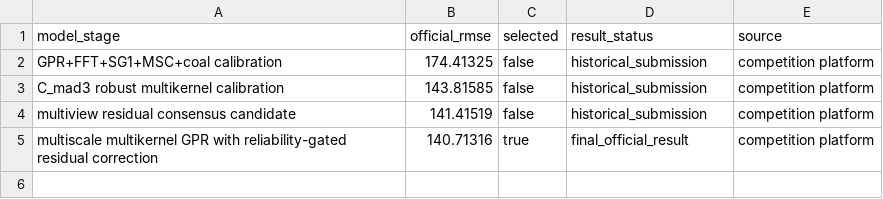
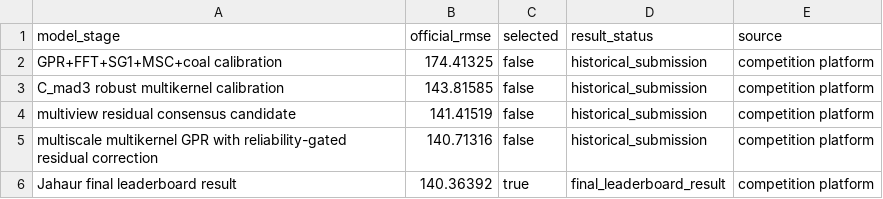
Before and after one commit to jahaur1/Libs-coal-calorific-value-prediction, a CSV file: docs/official_scores.csv, drawn as a sheet.

Commit message:
docs(readme): record final ranking and score

```diff
--- a/docs/official_scores.csv
+++ b/docs/official_scores.csv
@@ -4,2 +4,3 @@ C_mad3 robust multikernel calibration,143.81585,false,historical_submission,comp
 multiview residual consensus candidate,141.41519,false,historical_submission,competition platform
-multiscale multikernel GPR with reliability-gated residual correction,140.71316,true,final_official_result,competition platform
+multiscale multikernel GPR with reliability-gated residual correction,140.71316,false,historical_submission,competition platform
+Jahaur final leaderboard result,140.36392,true,final_leaderboard_result,competition platform
```
Also changed, not shown: 4 other files.
